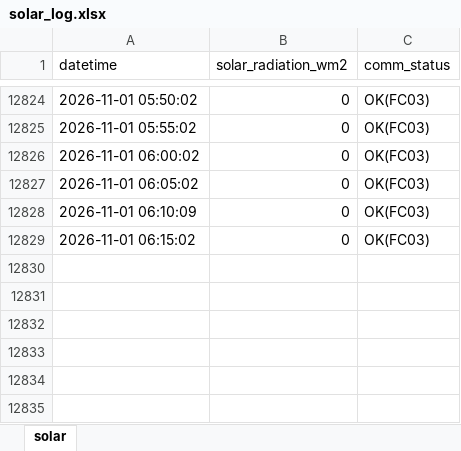
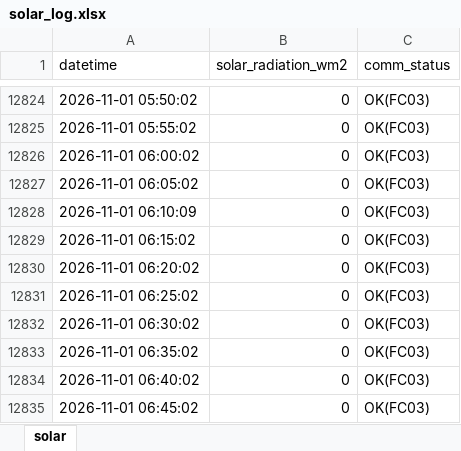
Before and after one commit to moonchankyoung0907/solar-lstm-prediction, an Excel workbook: solar_log.xlsx, sheet solar, drawn as a sheet; only a part is shown, gaps mark what is left out; values as stored, in another font and other column widths than the file's, no borders; the diff names each change by its address in the sheet, - before the commit and + after, or states it on an @@ line.

Commit message:
auto: sensor data update

```diff
--- a/solar_log.xlsx (sheet solar)
+++ b/solar_log.xlsx (sheet solar)
+row 12830: 2026-11-01 06:20:02 | 0 | OK(FC03)
+row 12831: 2026-11-01 06:25:02 | 0 | OK(FC03)
+row 12832: 2026-11-01 06:30:02 | 0 | OK(FC03)
+row 12833: 2026-11-01 06:35:02 | 0 | OK(FC03)
+row 12834: 2026-11-01 06:40:02 | 0 | OK(FC03)
+row 12835: 2026-11-01 06:45:02 | 0 | OK(FC03)
```
Also changed, not shown: 1 other file.
